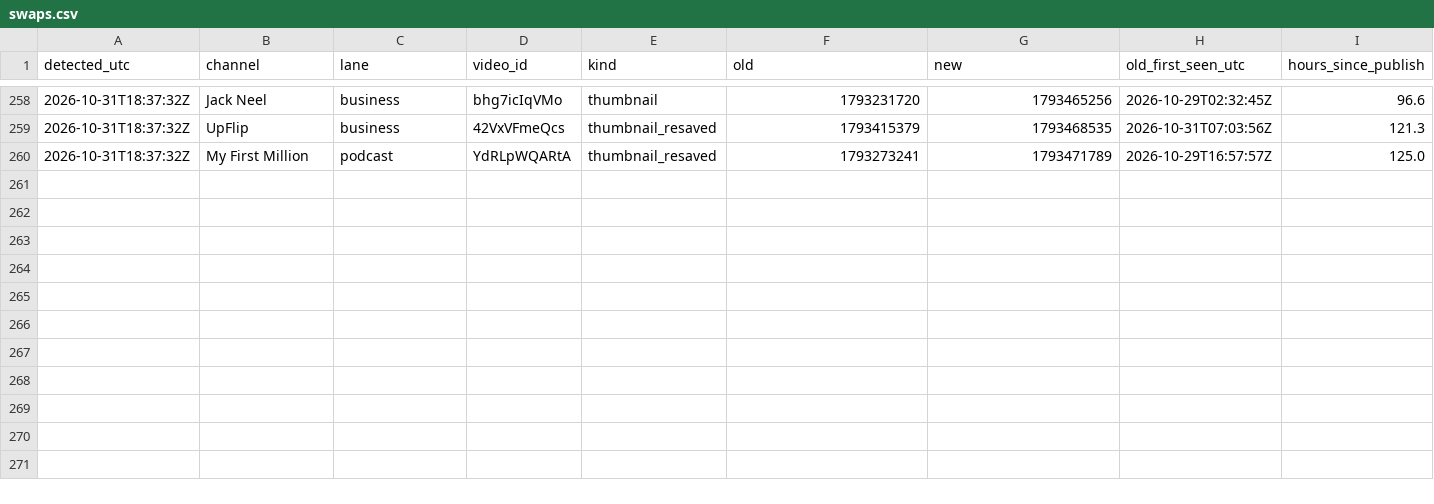
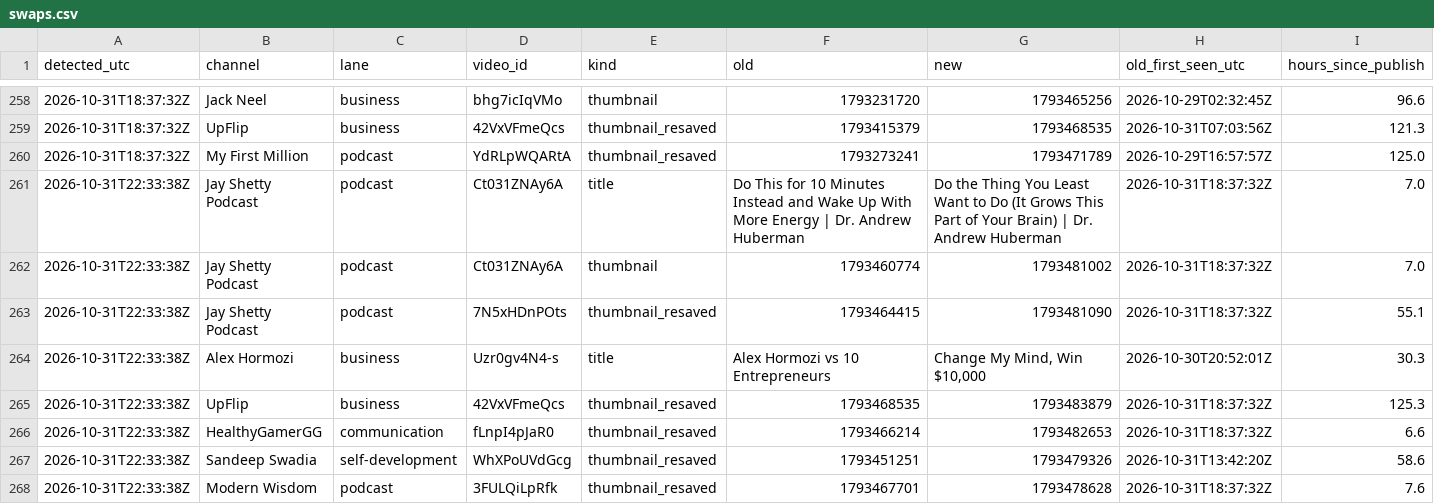
Before and after one commit to grantowen/competitor-swap-tracker, a CSV file: data/swaps.csv, drawn as a sheet; only a part is shown, gaps mark what is left out.

```diff
--- a/data/swaps.csv
+++ b/data/swaps.csv
@@ -260 +260,9 @@ detected_utc,channel,lane,video_id,kind,old,new,old_first_seen_utc,hours_since_p
 2026-10-31T18:37:32Z,My First Million,podcast,YdRLpWQARtA,thumbnail_resaved,1793273241,1793471789,2026-10-29T16:57:57Z,125.0
+2026-10-31T22:33:38Z,Jay Shetty Podcast,podcast,Ct031ZNAy6A,title,Do This for 10 Minutes Instead and Wake Up With More Energy | Dr. Andrew Huberman,Do the Thing You Least Want to Do (It Grows This Part of Your Brain) | Dr. Andrew Huberman,2026-10-31T18:37:32Z,7.0
+2026-10-31T22:33:38Z,Jay Shetty Podcast,podcast,Ct031ZNAy6A,thumbnail,1793460774,1793481002,2026-10-31T18:37:32Z,7.0
+2026-10-31T22:33:38Z,Jay Shetty Podcast,podcast,7N5xHDnPOts,thumbnail_resaved,1793464415,1793481090,2026-10-31T18:37:32Z,55.1
+2026-10-31T22:33:38Z,Alex Hormozi,business,Uzr0gv4N4-s,title,Alex Hormozi vs 10 Entrepreneurs,"Change My Mind, Win $10,000",2026-10-30T20:52:01Z,30.3
+2026-10-31T22:33:38Z,UpFlip,business,42VxVFmeQcs,thumbnail_resaved,1793468535,1793483879,2026-10-31T18:37:32Z,125.3
+2026-10-31T22:33:38Z,HealthyGamerGG,communication,fLnpI4pJaR0,thumbnail_resaved,1793466214,1793482653,2026-10-31T18:37:32Z,6.6
+2026-10-31T22:33:38Z,Sandeep Swadia,self-development,WhXPoUVdGcg,thumbnail_resaved,1793451251,1793479326,2026-10-31T13:42:20Z,58.6
+2026-10-31T22:33:38Z,Modern Wisdom,podcast,3FULQiLpRfk,thumbnail_resaved,1793467701,1793478628,2026-10-31T18:37:32Z,7.6
```
Also changed, not shown: 9 other files.
